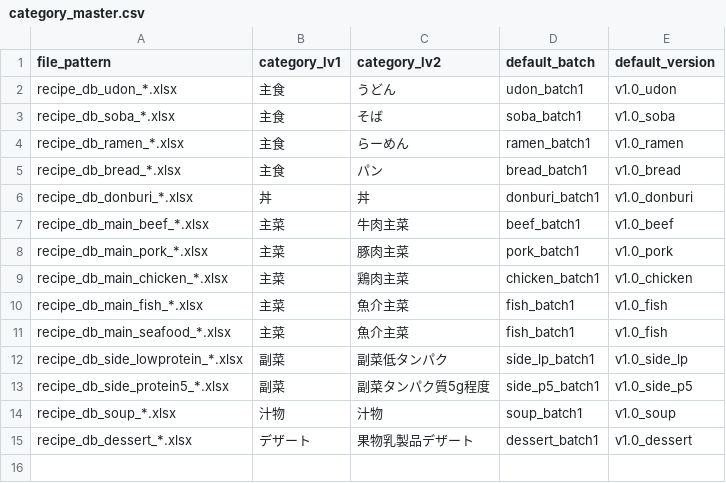
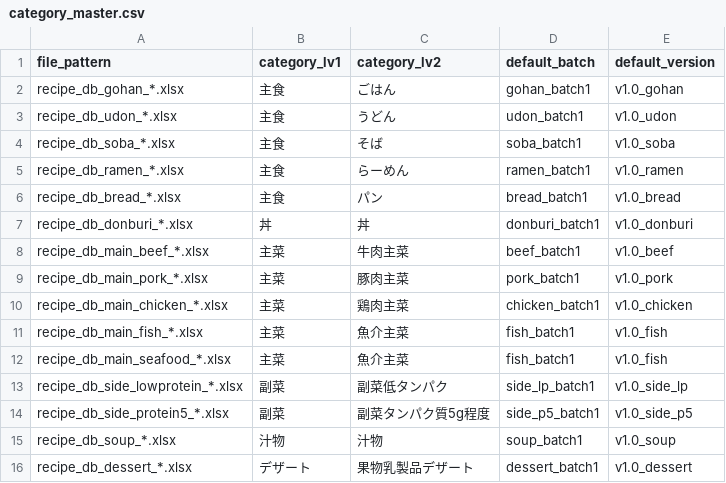
Before and after one commit to yutaro-nutrition/NutritionAPP, a CSV file: master/category_master.csv, drawn as a sheet.

Commit message:
Integrate generated recipe corpus

```diff
--- a/master/category_master.csv
+++ b/master/category_master.csv
@@ -1,2 +1,3 @@
 file_pattern,category_lv1,category_lv2,default_batch,default_version
+recipe_db_gohan_*.xlsx,主食,ごはん,gohan_batch1,v1.0_gohan
 recipe_db_udon_*.xlsx,主食,うどん,udon_batch1,v1.0_udon
```
Also changed, not shown: 40 other files.
